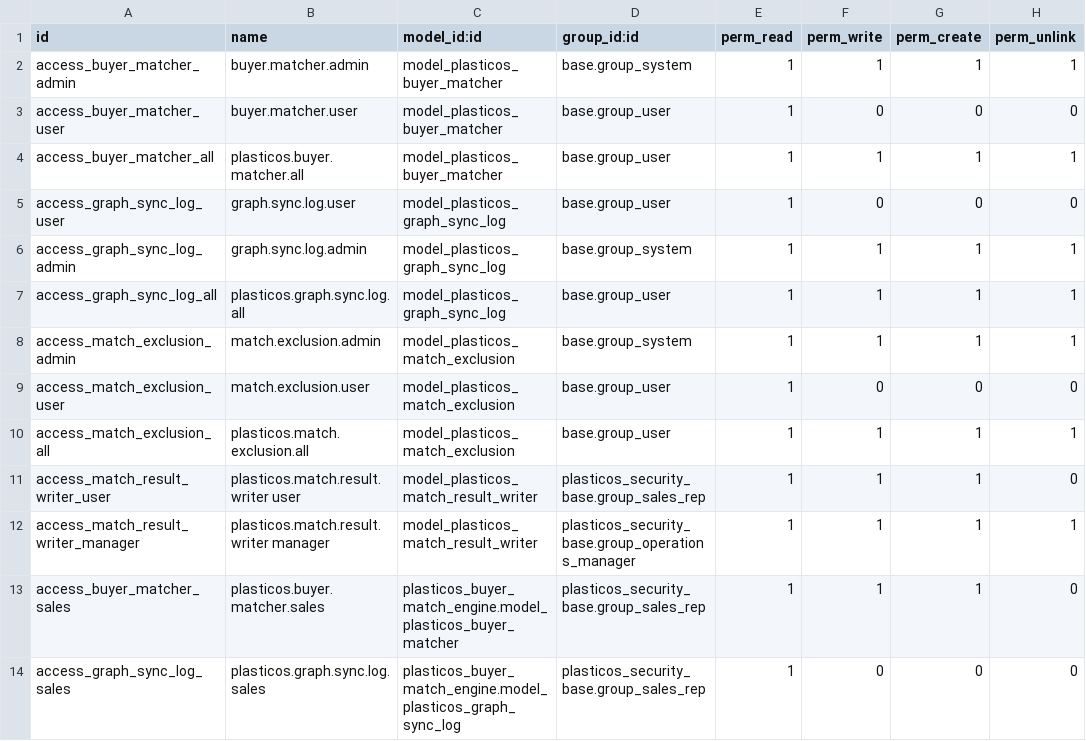
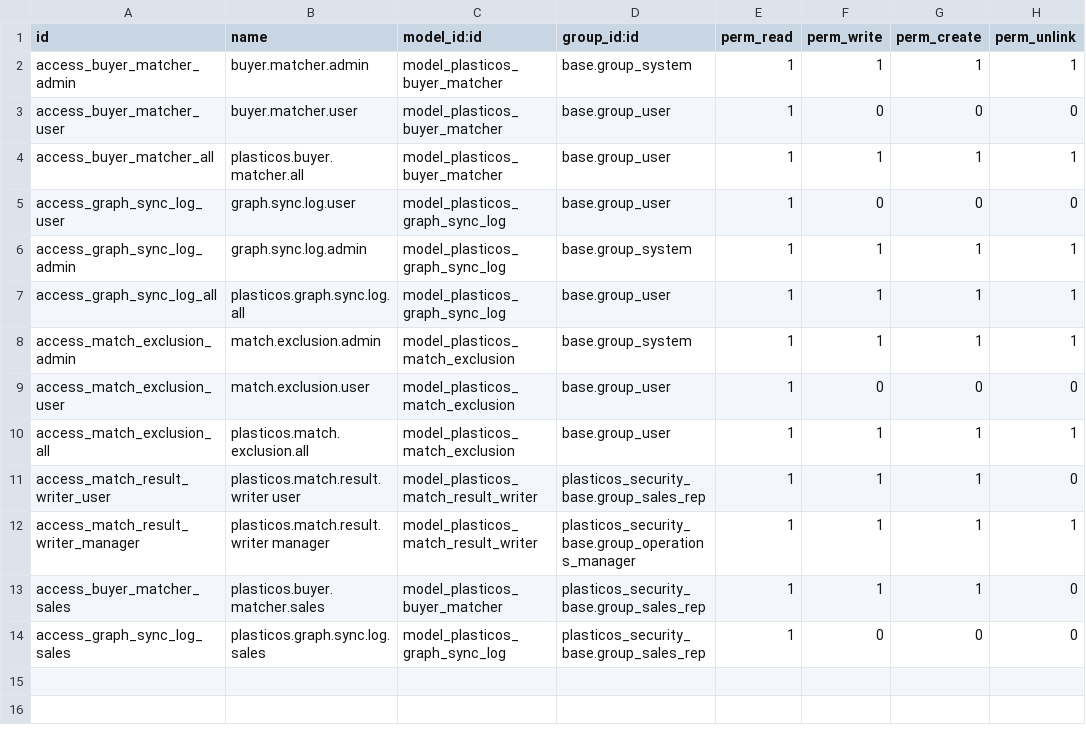
Before and after one commit to cryptoxdog/IB-Odoo_19, a CSV file: plasticos_buyer_match_engine/security/ir.model.access.csv, drawn as a sheet.

Commit message:
fix(buyer_match_engine): normalize ACL model_id refs to short format
Remove module prefix from model_id:id column — existing rows use short
format (model_plasticos_*) which is correct for models defined in this module.

```diff
--- a/plasticos_buyer_match_engine/security/ir.model.access.csv
+++ b/plasticos_buyer_match_engine/security/ir.model.access.csv
@@ -12,3 +12,3 @@ access_match_result_writer_user,plasticos.match.result.writer user,model_plastic
 access_match_result_writer_manager,plasticos.match.result.writer manager,model_plasticos_match_result_writer,plasticos_security_base.group_operations_manager,1,1,1,1
-access_buyer_matcher_sales,plasticos.buyer.matcher.sales,plasticos_buyer_match_engine.model_plasticos_buyer_matcher,plasticos_security_base.group_sales_rep,1,1,1,0
-access_graph_sync_log_sales,plasticos.graph.sync.log.sales,plasticos_buyer_match_engine.model_plasticos_graph_sync_log,plasticos_security_base.group_sales_rep,1,0,0,0
+access_buyer_matcher_sales,plasticos.buyer.matcher.sales,model_plasticos_buyer_matcher,plasticos_security_base.group_sales_rep,1,1,1,0
+access_graph_sync_log_sales,plasticos.graph.sync.log.sales,model_plasticos_graph_sync_log,plasticos_security_base.group_sales_rep,1,0,0,0
```
